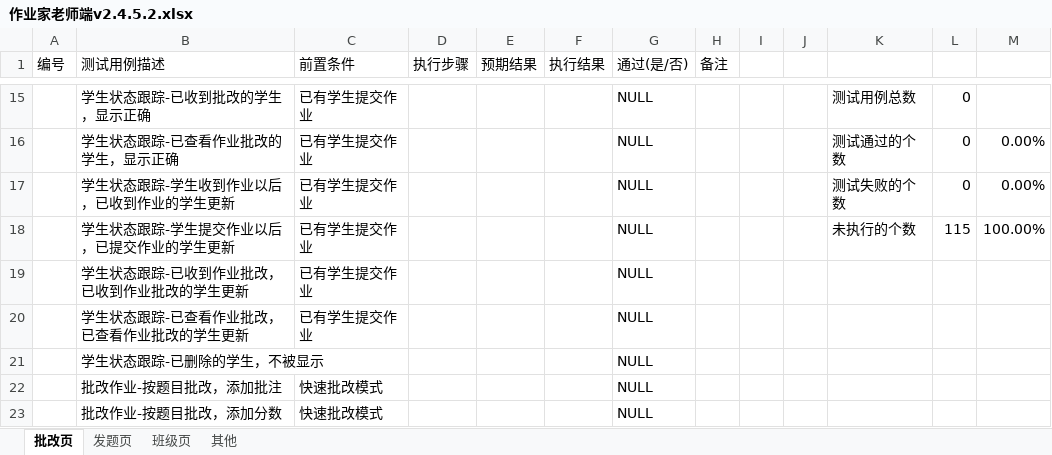
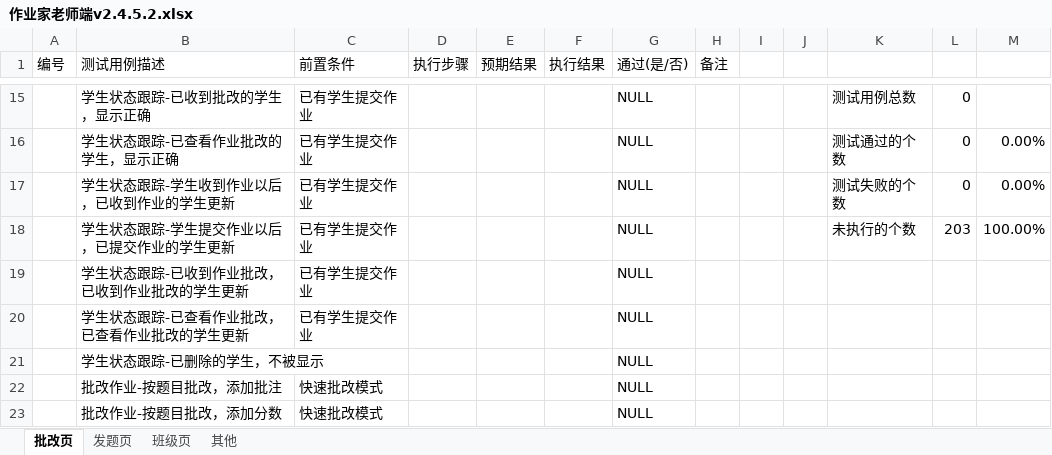
Before and after one commit to jinzhouluo/Script, an Excel workbook: ZYJ-Client TestCase/作业家老师端v2.4.5.2.xlsx, sheet 批改页, drawn as a sheet; only a part is shown, gaps mark what is left out; values as stored, in another font and other column widths than the file's, no borders; conditional formats not drawn; the diff covers the shown part only; the diff names each change by its address in the sheet, - before the commit and + after, or states it on an @@ line.

```diff
--- a/ZYJ-Client TestCase/作业家老师端v2.4.5.2.xlsx (sheet 批改页)
+++ b/ZYJ-Client TestCase/作业家老师端v2.4.5.2.xlsx (sheet 批改页)
-L18: 115
+L18: 203
```
Also changed, not shown: 88 added rows and 8 removed rows elsewhere in this sheet.
